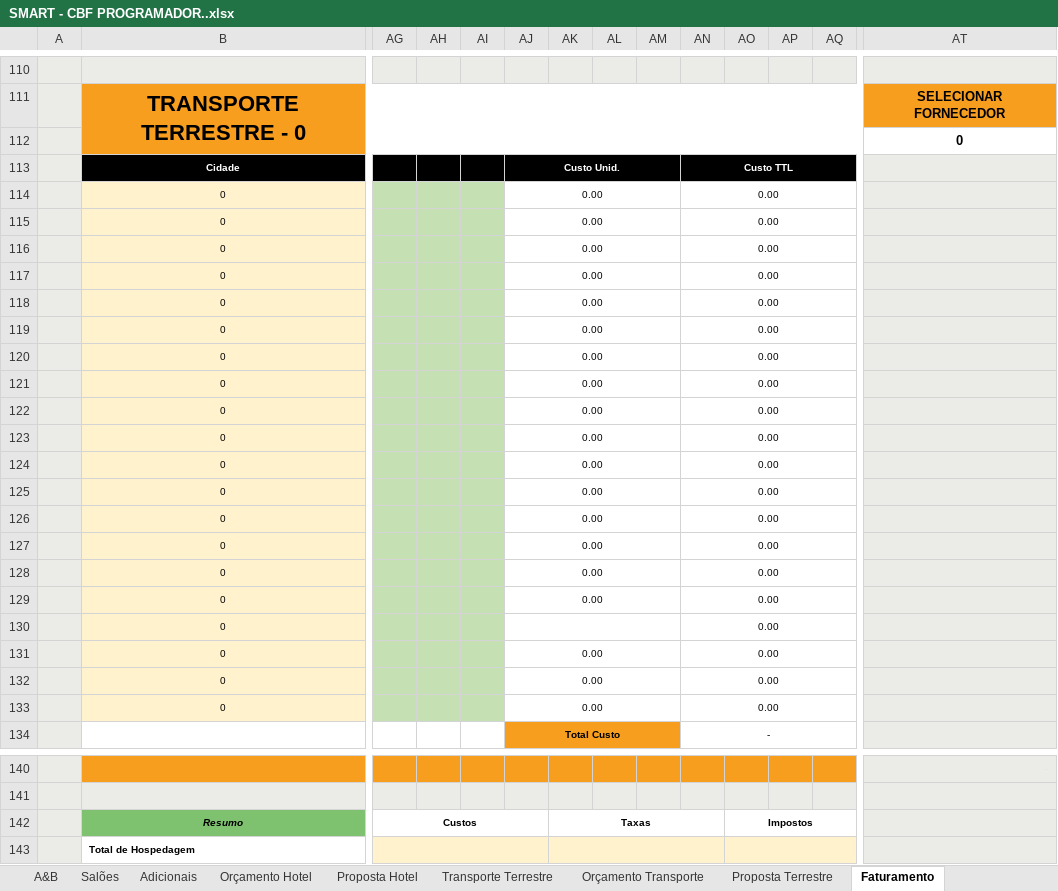
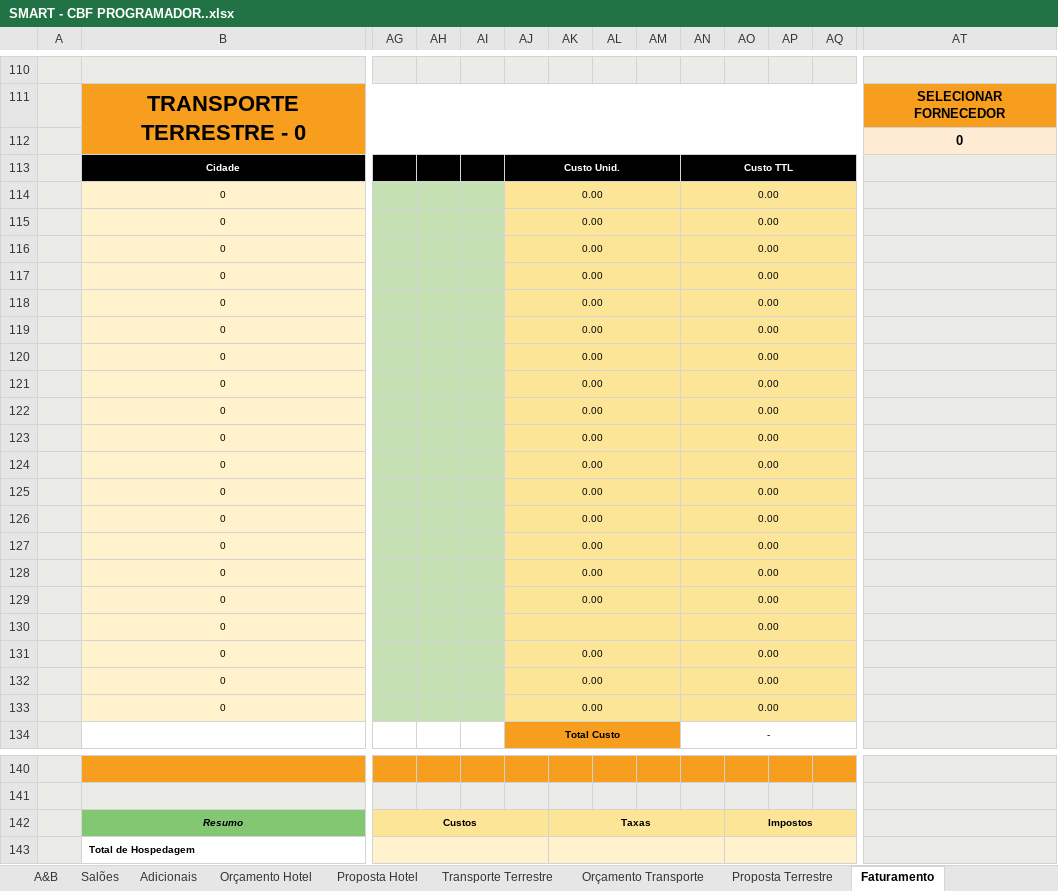
Before and after one commit to kelvimguidini/smart-app, an Excel workbook: Docs/SMART - CBF PROGRAMADOR..xlsx, sheet Faturamento, drawn as a sheet; only a part is shown, gaps mark what is left out; values as stored, in another font and other column widths than the file's, no borders; charts and pictures and conditional formats not drawn; the diff covers the shown part only; the diff names each change by its address in the sheet, - before the commit and + after, or states it on an @@ line.

```diff
--- a/Docs/SMART - CBF PROGRAMADOR..xlsx (sheet Faturamento)
+++ b/Docs/SMART - CBF PROGRAMADOR..xlsx (sheet Faturamento)
-AT112 fill: none
+AT112 fill: #FDECD3
-AJ114:AQ133 fill: none
+AJ114:AQ133 fill: #FDE597
-AG142:AQ142 fill: none
+AG142:AQ142 fill: #FDE597
```
Also changed, not shown: 1 edited cell and cell formats elsewhere in this sheet, sheet DADOS, sheet Proposta Hotel, sheet Proposta Terrestre, sheet Orçamento Hotel, sheet Despesas Operacionais, sheet Orçamento Transporte, formulas that keep their value, charts or pictures, 16 other files.
